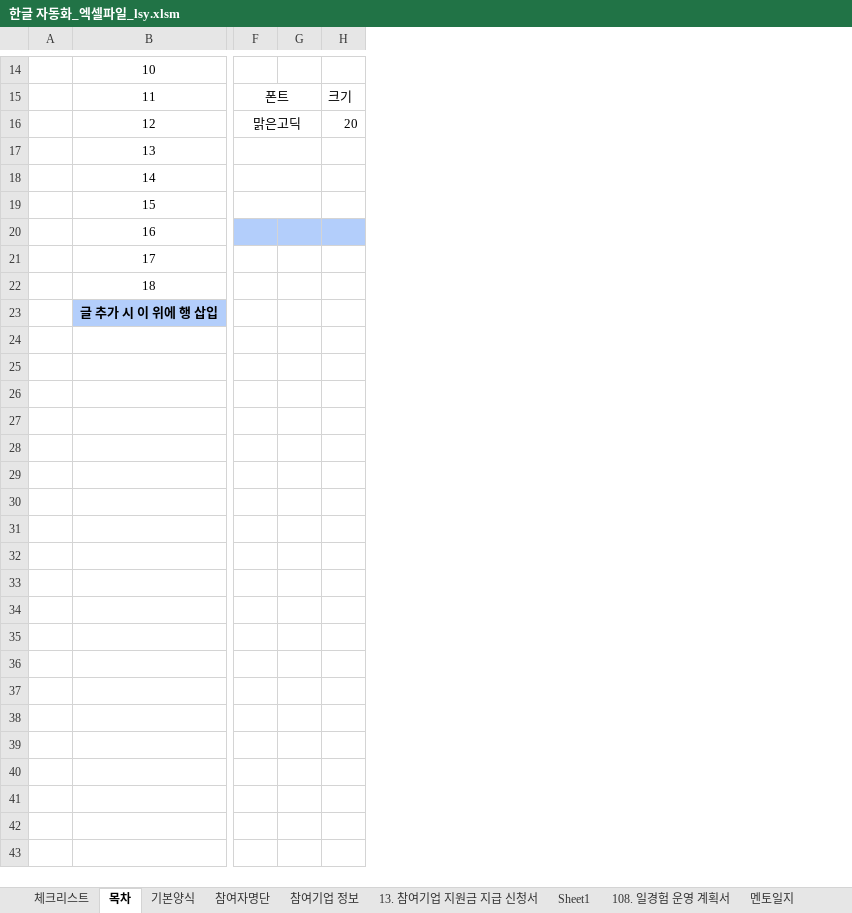
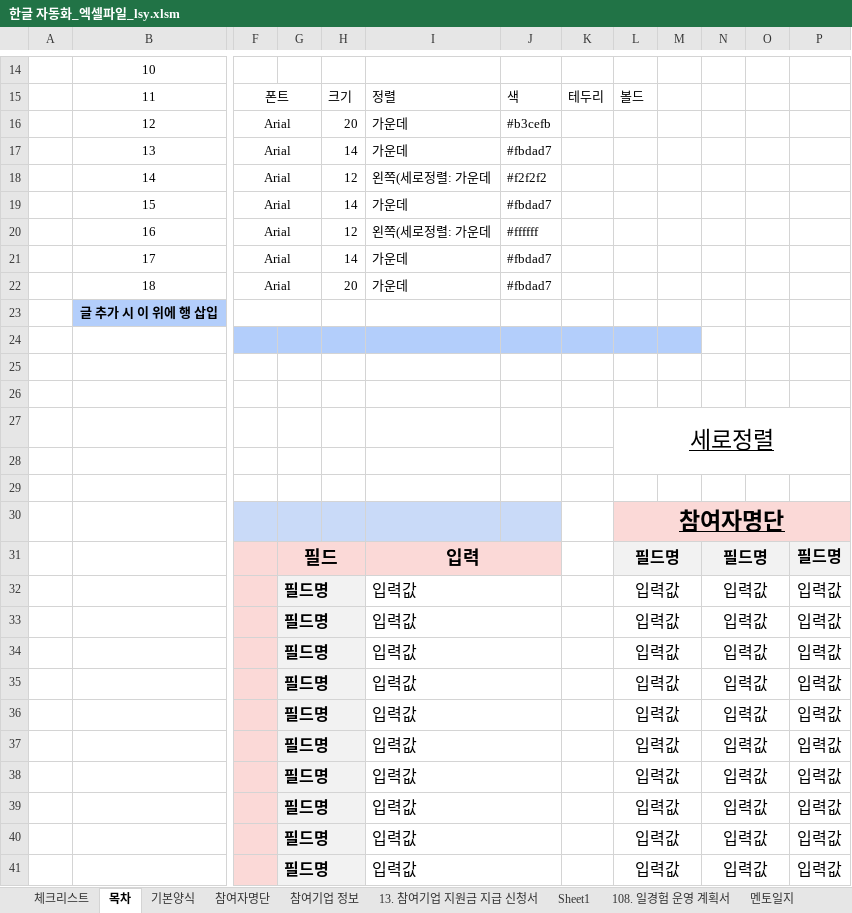
Before and after one commit to kjh5848/python_lab, an Excel workbook: 07. 한글 문서/한글 자동화_엑셀파일_lsy.xlsm, sheet 목차, drawn as a sheet; only a part is shown, gaps mark what is left out; values as stored, in another font and other column widths than the file's, no borders; charts and pictures not drawn; removed rows and columns are numbered as before the commit, all else as after; rows hold the shown columns only; the diff names each change by its address in the sheet, - before the commit and + after, or states it on an @@ line.

Commit message:
목차 글자 및 폰트 색상 추가

```diff
--- a/07. 한글 문서/한글 자동화_엑셀파일_lsy.xlsm (sheet 목차)
+++ b/07. 한글 문서/한글 자동화_엑셀파일_lsy.xlsm (sheet 목차)
-column G, empty
+column G, empty
+column I, rows 15-17: 정렬 | 가운데 | 가운데
+column J, rows 15-17: 색 | #b3cefb | #fbdad7
+column K, row 15: 테두리
+column L, row 15: 볼드
+column M, empty
+column N, empty
+column O, empty
+column P, empty
-F16: 맑은고딕
+F16: Arial
-F17: (empty)
+F17: Arial
-H17: (empty)
+H17: 14
-row 18:  | 14
-row 19:  | 15
-row 20:  | 16
-row 21:  | 17
-row 22:  | 18
+row 18:  | 14 | Arial |  | 12 | 왼쪽(세로정렬: 가운데 | #f2f2f2
+row 19:  | 15 | Arial |  | 14 | 가운데 | #fbdad7
+row 20:  | 16 | Arial |  | 12 | 왼쪽(세로정렬: 가운데 | #ffffff
+row 21:  | 17 | Arial |  | 14 | 가운데 | #fbdad7
+row 22:  | 18 | Arial |  | 20 | 가운데 | #fbdad7
+F23:G23 merged
+row 24: (empty)
+row 25: (empty)
+row 26: (empty)
+row 27:  |  |  |  |  |  |  |  | 세로정렬
+row 28: (empty)
+row 29: (empty)
+row 30:  |  |  |  |  |  |  |  | 참여자명단
+row 31:  |  |  | 필드 |  | 입력 |  |  | 필드명 |  | 필드명 |  | 필드명
+row 32:  |  |  | 필드명 |  | 입력값 |  |  | 입력값 |  | 입력값 |  | 입력값
+row 33:  |  |  | 필드명 |  | 입력값 |  |  | 입력값 |  | 입력값 |  | 입력값
+row 34:  |  |  | 필드명 |  | 입력값 |  |  | 입력값 |  | 입력값 |  | 입력값
+row 35:  |  |  | 필드명 |  | 입력값 |  |  | 입력값 |  | 입력값 |  | 입력값
+row 36:  |  |  | 필드명 |  | 입력값 |  |  | 입력값 |  | 입력값 |  | 입력값
+row 37:  |  |  | 필드명 |  | 입력값 |  |  | 입력값 |  | 입력값 |  | 입력값
+row 38:  |  |  | 필드명 |  | 입력값 |  |  | 입력값 |  | 입력값 |  | 입력값
+row 39:  |  |  | 필드명 |  | 입력값 |  |  | 입력값 |  | 입력값 |  | 입력값
+row 40:  |  |  | 필드명 |  | 입력값 |  |  | 입력값 |  | 입력값 |  | 입력값
+row 41:  |  |  | 필드명 |  | 입력값 |  |  | 입력값 |  | 입력값 |  | 입력값
```
Also changed, not shown: sheet 13. 참여기업 지원금 지급 신청서, sheet 참여기업 정보, charts or pictures.
